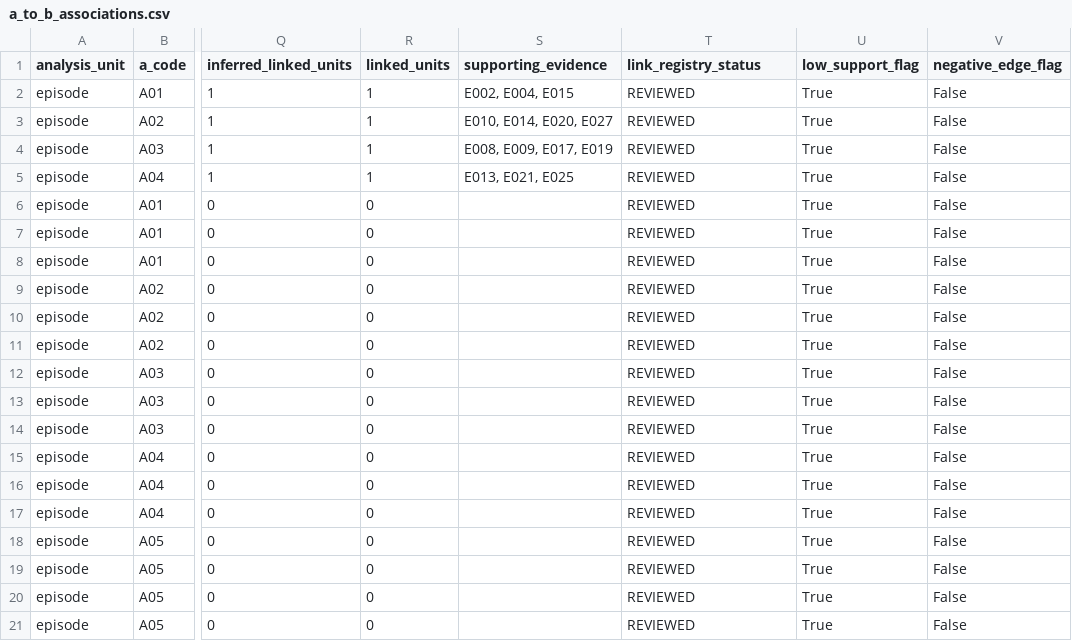
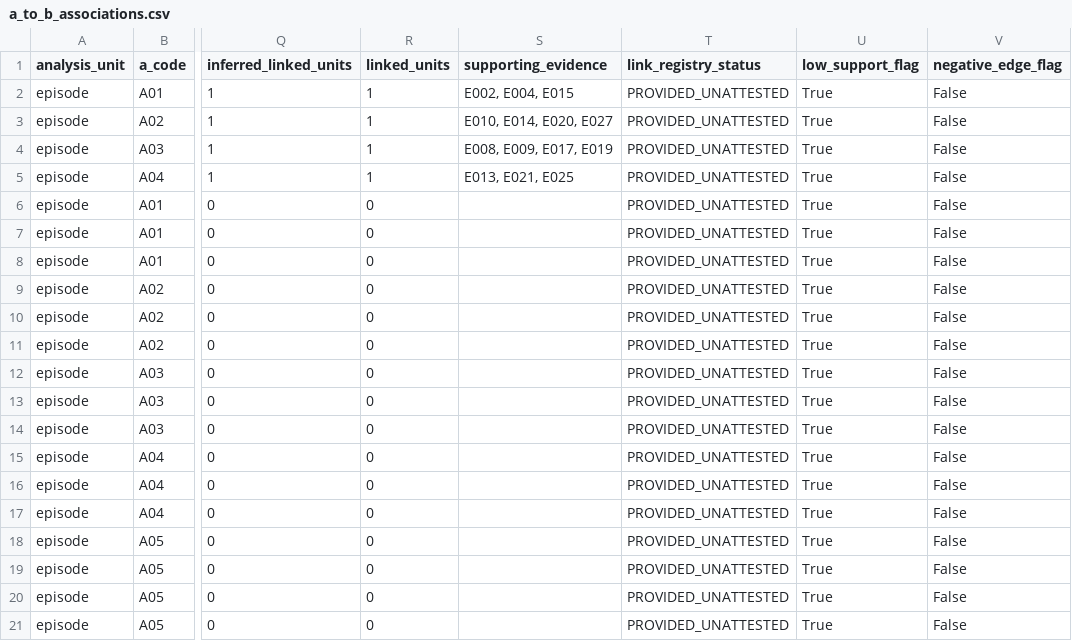
Before and after one commit to mattlane66/scaled-interview-data-assistant, a CSV file: examples/canonical-mattress/results/matrices/a_to_b_associations.csv, drawn as a sheet; only a part is shown, gaps mark what is left out; the diff names each change by its address in the sheet, - before the commit and + after, or states it on an @@ line.

Commit message:
data(audit): correct all canonical association review statuses to PROVIDED_UNATTESTED

```diff
--- a/examples/canonical-mattress/results/matrices/a_to_b_associations.csv
+++ b/examples/canonical-mattress/results/matrices/a_to_b_associations.csv
-T2:T21 (link_registry_status): REVIEWED
+T2:T21 (link_registry_status): PROVIDED_UNATTESTED
```
